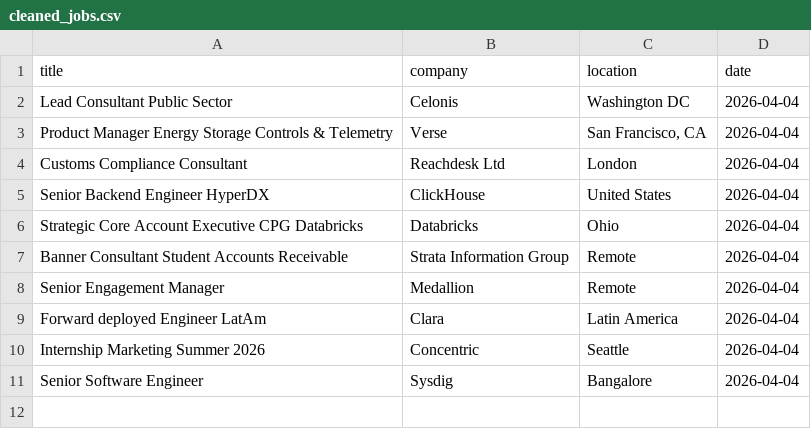
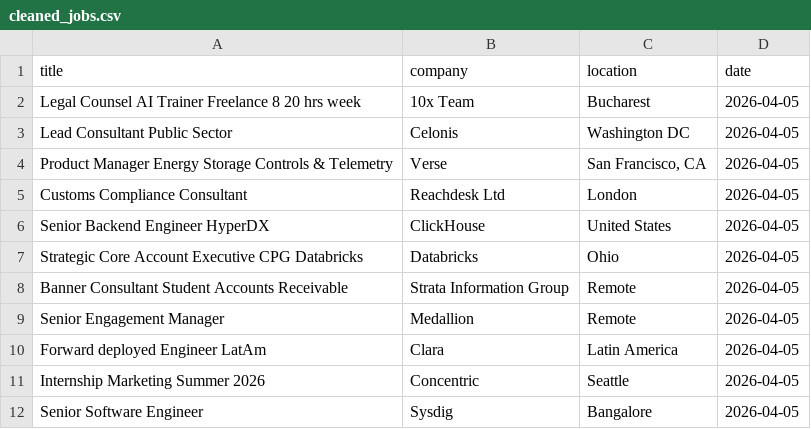
Before and after one commit to vvreddy4/Data-pipeline, a CSV file: data/cleaned_jobs.csv, drawn as a sheet.

Commit message:
Daily job data update

```diff
--- a/data/cleaned_jobs.csv
+++ b/data/cleaned_jobs.csv
@@ -1,11 +1,12 @@
 title,company,location,date
-Lead Consultant Public Sector,Celonis,Washington DC,2026-04-04
-Product Manager Energy Storage Controls & Telemetry,Verse,"San Francisco, CA",2026-04-04
-Customs Compliance Consultant,Reachdesk Ltd,London,2026-04-04
-Senior Backend Engineer HyperDX,ClickHouse,United States,2026-04-04
-Strategic Core Account Executive CPG Databricks,Databricks,Ohio,2026-04-04
-Banner Consultant Student Accounts Receivable,Strata Information Group,Remote,2026-04-04
-Senior Engagement Manager,Medallion,Remote,2026-04-04
-Forward deployed Engineer LatAm,Clara,Latin America,2026-04-04
-Internship Marketing Summer 2026,Concentric,Seattle,2026-04-04
-Senior Software Engineer,Sysdig,Bangalore,2026-04-04
+Legal Counsel AI Trainer Freelance 8 20 hrs week,10x Team,Bucharest,2026-04-05
+Lead Consultant Public Sector,Celonis,Washington DC,2026-04-05
+Product Manager Energy Storage Controls & Telemetry,Verse,"San Francisco, CA",2026-04-05
+Customs Compliance Consultant,Reachdesk Ltd,London,2026-04-05
+Senior Backend Engineer HyperDX,ClickHouse,United States,2026-04-05
+Strategic Core Account Executive CPG Databricks,Databricks,Ohio,2026-04-05
+Banner Consultant Student Accounts Receivable,Strata Information Group,Remote,2026-04-05
+Senior Engagement Manager,Medallion,Remote,2026-04-05
+Forward deployed Engineer LatAm,Clara,Latin America,2026-04-05
+Internship Marketing Summer 2026,Concentric,Seattle,2026-04-05
+Senior Software Engineer,Sysdig,Bangalore,2026-04-05
```
Also changed, not shown: data/raw_jobs.csv.
